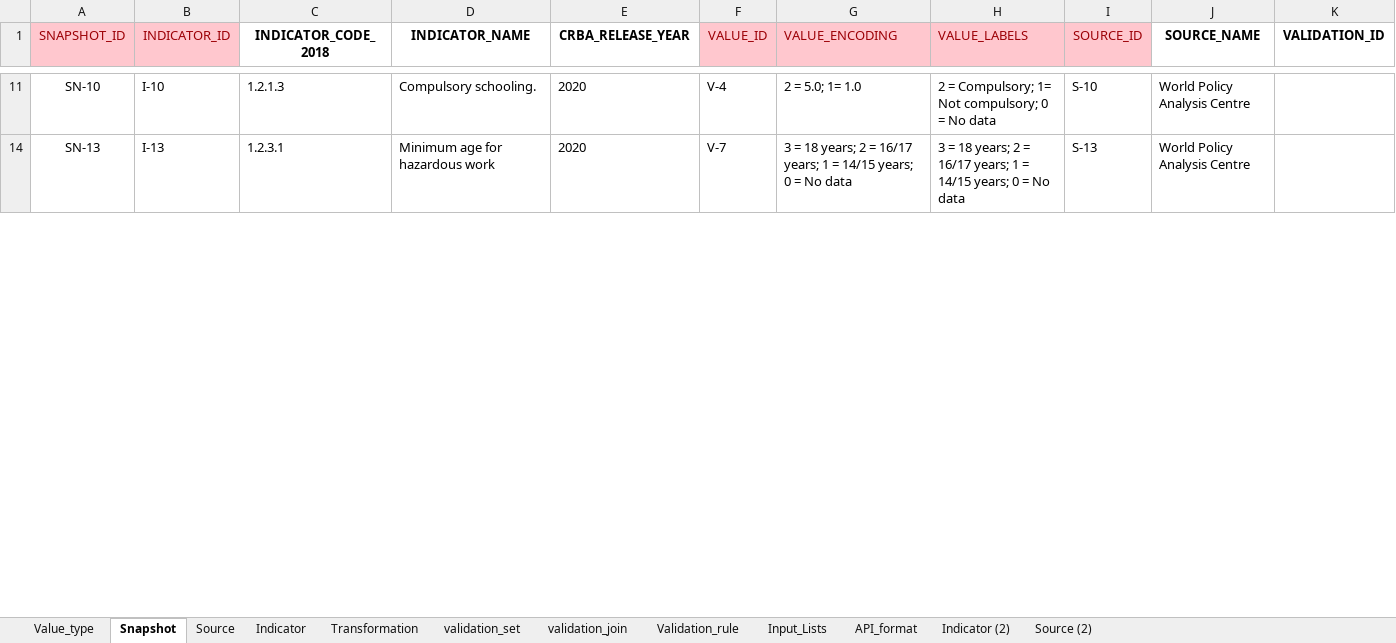
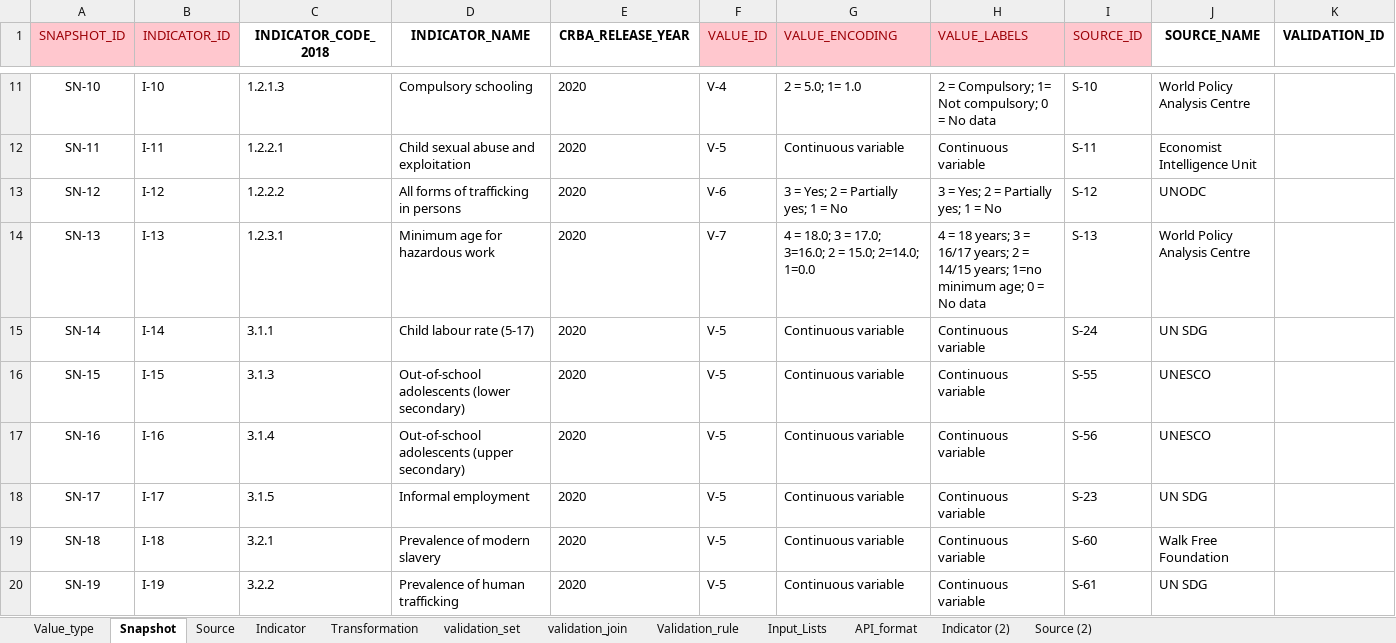
Before and after one commit to m-g-d-c/crba-etl, an Excel workbook: data_in/indicator_dictionary_CRBA.xlsx, sheet Snapshot, drawn as a sheet; only a part is shown, gaps mark what is left out; values as stored, in another font and other column widths than the file's, no borders; rows hold the shown columns only; the diff covers the shown part only; the diff names each change by its address in the sheet, - before the commit and + after, or states it on an @@ line.

Commit message:
Implement several CRs of Daniele
Exten staging file to include more indicators that require normalisation to per100.000 population.

```diff
--- a/data_in/indicator_dictionary_CRBA.xlsx (sheet Snapshot)
+++ b/data_in/indicator_dictionary_CRBA.xlsx (sheet Snapshot)
-D11 (INDICATOR_NAME): Compulsory schooling.
+D11 (INDICATOR_NAME): Compulsory schooling
+row 12: SN-11 | I-11 | 1.2.2.1 | Child sexual abuse and exploitation | 2020 | V-5 | Continuous variable | Continuous variable | S-11 | Economist Intelligence Unit
@@ row 13 unhidden: SN-12 | I-12 | 1.2.2.2 | All forms of trafficking in persons | 2020 | V-6 | 3 = Yes; 2 = Partially yes; 1 = No | 3 = Yes; 2 = Partially yes; 1 = No | S-12 | UNODC @@
-G14 (VALUE_ENCODING): 3 = 18 years; 2 = 16/17 years; 1 = 14/15 years; 0 = No data
+G14 (VALUE_ENCODING): 4 = 18.0; 3 = 17.0; 3=16.0; 2 = 15.0; 2=14.0; 1=0.0
-H14 (VALUE_LABELS): 3 = 18 years; 2 = 16/17 years; 1 = 14/15 years; 0 =…
+H14 (VALUE_LABELS): 4 = 18 years; 3 = 16/17 years; 2 = 14/15 years; 1=no minimum age; 0 =…
@@ row 15 unhidden: SN-14 | I-14 | 3.1.1 | Child labour rate (5-17) | 2020 | V-5 | Continuous variable | Continuous variable | S-24 | UN SDG @@
@@ row 16 unhidden: SN-15 | I-15 | 3.1.3 | Out-of-school adolescents (lower secondary) | 2020 | V-5 | Continuous variable | Continuous variable | S-55 | UNESCO @@
+row 17: SN-16 | I-16 | 3.1.4 | Out-of-school adolescents (upper secondary) | 2020 | V-5 | Continuous variable | Continuous variable | S-56 | UNESCO
+row 18: SN-17 | I-17 | 3.1.5 | Informal employment | 2020 | V-5 | Continuous variable | Continuous variable | S-23 | UN SDG
+row 19: SN-18 | I-18 | 3.2.1 | Prevalence of modern slavery | 2020 | V-5 | Continuous variable | Continuous variable | S-60 | Walk Free Foundation
@@ row 20 unhidden: SN-19 | I-19 | 3.2.2 | Prevalence of human trafficking | 2020 | V-5 | Continuous variable | Continuous variable | S-61 | UN SDG @@
```
Also changed, not shown: 52 added rows, 120 hidden or unhidden rows and 42 edited cells elsewhere in this sheet, sheet Source, sheet Indicator, sheet Value_type, hidden cells, 6 other files.
